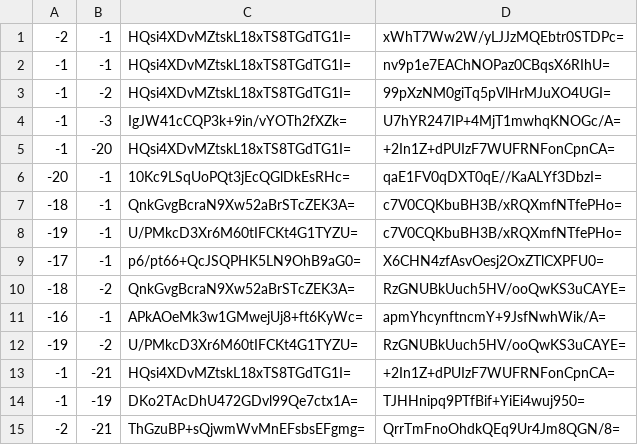
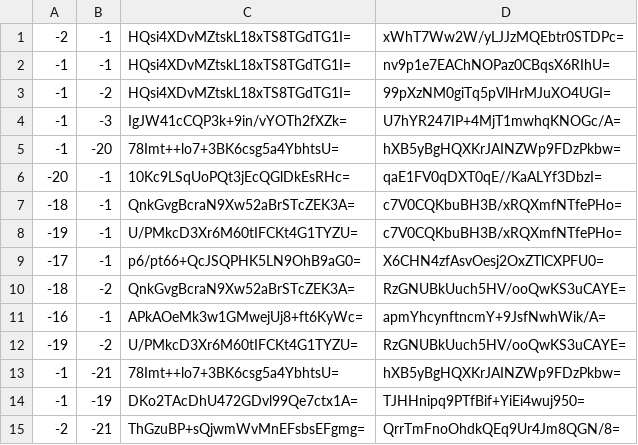
Before and after one commit to Brehtyn/brentyns.com-pipeline, a CSV file: public/unmined/tiles/zoom.-1/metadata/k.-1.-1.csv, drawn as a sheet; only a part is shown.

```diff
--- a/public/unmined/tiles/zoom.-1/metadata/k.-1.-1.csv
+++ b/public/unmined/tiles/zoom.-1/metadata/k.-1.-1.csv
@@ -4,3 +4,3 @@
 -1,-3,IgJW41cCQP3k+9in/vYOTh2fXZk=,U7hYR247IP+4MjT1mwhqKNOGc/A=
--1,-20,HQsi4XDvMZtskL18xTS8TGdTG1I=,+2In1Z+dPUIzF7WUFRNFonCpnCA=
+-1,-20,78Imt++lo7+3BK6csg5a4YbhtsU=,hXB5yBgHQXKrJAINZWp9FDzPkbw=
 -20,-1,10Kc9LSqUoPQt3jEcQGlDkEsRHc=,qaE1FV0qDXT0qE//KaALYf3DbzI=
@@ -12,3 +12,3 @@
 -19,-2,U/PMkcD3Xr6M60tIFCKt4G1TYZU=,RzGNUBkUuch5HV/ooQwKS3uCAYE=
--1,-21,HQsi4XDvMZtskL18xTS8TGdTG1I=,+2In1Z+dPUIzF7WUFRNFonCpnCA=
+-1,-21,78Imt++lo7+3BK6csg5a4YbhtsU=,hXB5yBgHQXKrJAINZWp9FDzPkbw=
 -1,-19,DKo2TAcDhU472GDvl99Qe7ctx1A=,TJHHnipq9PTfBif+YiEi4wuj950=
```
Also changed, not shown: public/unmined/tiles/zoom.-1/metadata/k.0.-1.csv, public/unmined/tiles/zoom.-2/metadata/k.-1.-1.csv, 11 other files.
